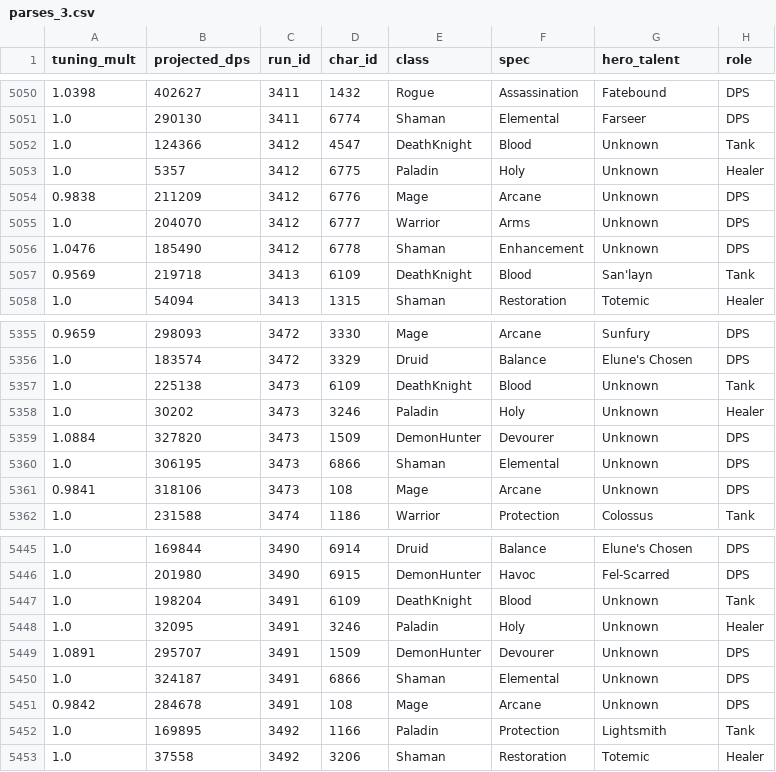
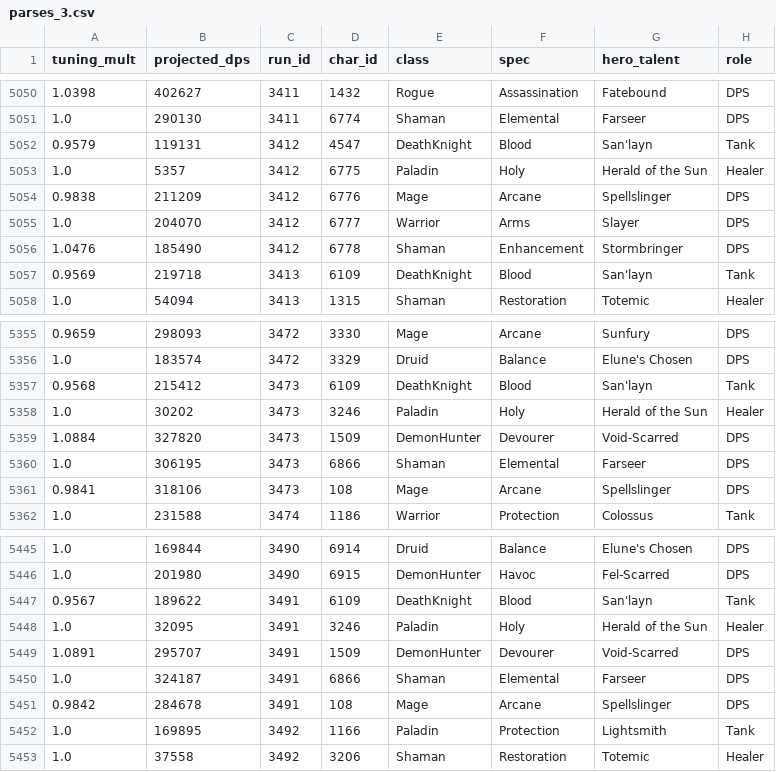
Before and after one commit to st331/wowlogs, a CSV file: docs/llms/parses_3.csv, drawn as a sheet; only a part is shown, gaps mark what is left out; the diff covers the shown part only; the diff names each change by its address in the sheet, - before the commit and + after, or states it on an @@ line.

```diff
--- a/docs/llms/parses_3.csv
+++ b/docs/llms/parses_3.csv
-A5052 (tuning_mult): 1.0
+A5052 (tuning_mult): 0.9579
-B5052 (projected_dps): 124366
+B5052 (projected_dps): 119131
-G5052 (hero_talent): Unknown
+G5052 (hero_talent): San'layn
-G5053 (hero_talent): Unknown
+G5053 (hero_talent): Herald of the Sun
-G5054 (hero_talent): Unknown
+G5054 (hero_talent): Spellslinger
-G5055 (hero_talent): Unknown
+G5055 (hero_talent): Slayer
-G5056 (hero_talent): Unknown
+G5056 (hero_talent): Stormbringer
-A5357 (tuning_mult): 1.0
+A5357 (tuning_mult): 0.9568
-B5357 (projected_dps): 225138
+B5357 (projected_dps): 215412
-G5357 (hero_talent): Unknown
+G5357 (hero_talent): San'layn
-G5358 (hero_talent): Unknown
+G5358 (hero_talent): Herald of the Sun
-G5359 (hero_talent): Unknown
+G5359 (hero_talent): Void-Scarred
-G5360 (hero_talent): Unknown
+G5360 (hero_talent): Farseer
-G5361 (hero_talent): Unknown
+G5361 (hero_talent): Spellslinger
-A5447 (tuning_mult): 1.0
+A5447 (tuning_mult): 0.9567
-B5447 (projected_dps): 198204
+B5447 (projected_dps): 189622
-G5447 (hero_talent): Unknown
+G5447 (hero_talent): San'layn
-G5448 (hero_talent): Unknown
+G5448 (hero_talent): Herald of the Sun
-G5449 (hero_talent): Unknown
+G5449 (hero_talent): Void-Scarred
-G5450 (hero_talent): Unknown
+G5450 (hero_talent): Farseer
-G5451 (hero_talent): Unknown
+G5451 (hero_talent): Spellslinger
```
Also changed, not shown: 68 edited cells elsewhere in this file, docs/llms/parses_4.csv, docs/llms/spec_summary.csv, 31 other files.
